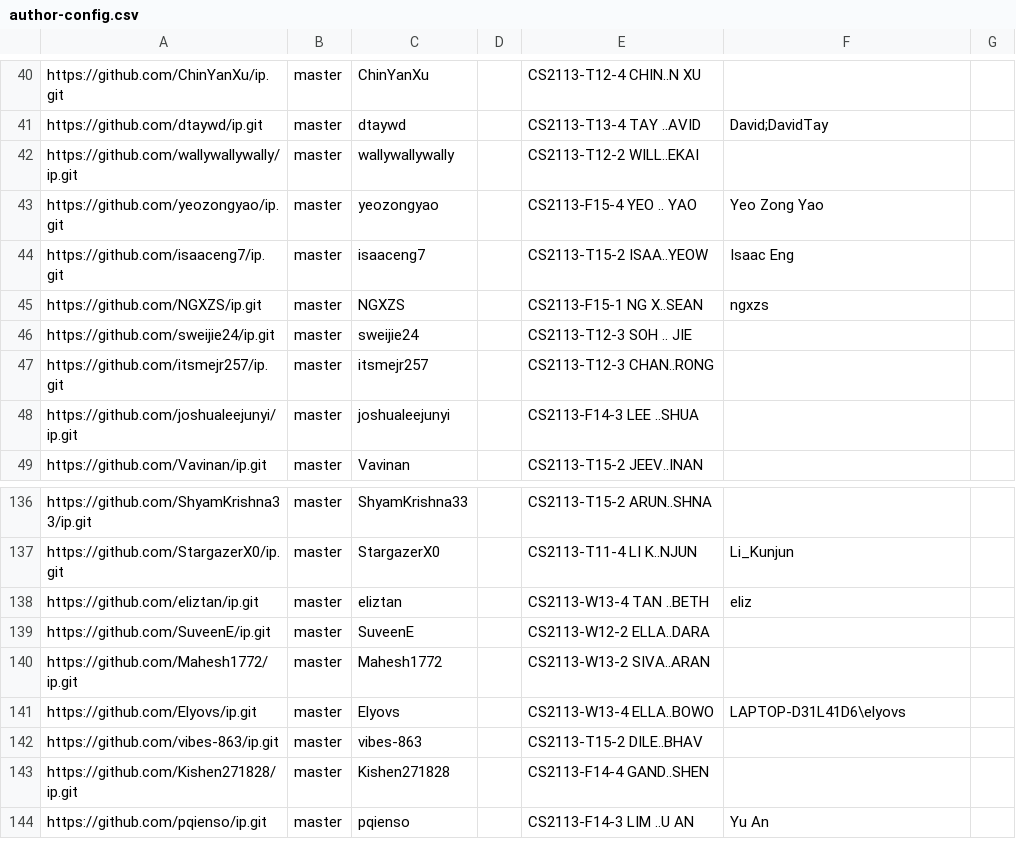
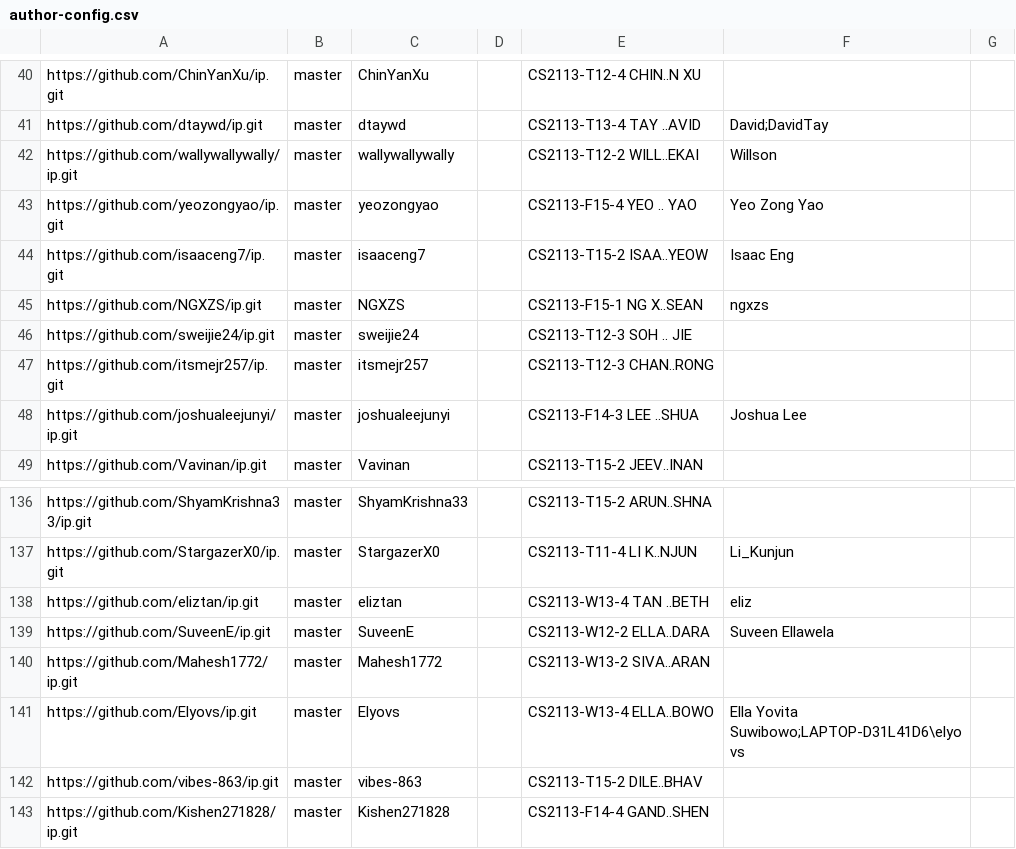
Before and after one commit to nus-cs2113-AY2324S2/ip-dashboard, a CSV file: configs/author-config.csv, drawn as a sheet; only a part is shown, gaps mark what is left out; the shorter side is filled out with more unchanged rows.

Commit message:
Update configs

```diff
--- a/configs/author-config.csv
+++ b/configs/author-config.csv
@@ -41,3 +41,3 @@ https://github.com/ChinYanXu/ip.git,master,ChinYanXu,,CS2113-T12-4 CHIN..N XU,,
 https://github.com/dtaywd/ip.git,master,dtaywd,,CS2113-T13-4 TAY ..AVID,David;DavidTay,
-https://github.com/wallywallywally/ip.git,master,wallywallywally,,CS2113-T12-2 WILL..EKAI,,
+https://github.com/wallywallywally/ip.git,master,wallywallywally,,CS2113-T12-2 WILL..EKAI,Willson,
 https://github.com/yeozongyao/ip.git,master,yeozongyao,,CS2113-F15-4 YEO .. YAO,Yeo Zong Yao,
@@ -47,3 +47,3 @@ https://github.com/sweijie24/ip.git,master,sweijie24,,CS2113-T12-3 SOH .. JIE,,
 https://github.com/itsmejr257/ip.git,master,itsmejr257,,CS2113-T12-3 CHAN..RONG,,
-https://github.com/joshualeejunyi/ip.git,master,joshualeejunyi,,CS2113-F14-3 LEE ..SHUA,,
+https://github.com/joshualeejunyi/ip.git,master,joshualeejunyi,,CS2113-F14-3 LEE ..SHUA,Joshua Lee,
 https://github.com/Vavinan/ip.git,master,Vavinan,,CS2113-T15-2 JEEV..INAN,,
@@ -138,5 +138,5 @@ https://github.com/StargazerX0/ip.git,master,StargazerX0,,CS2113-T11-4 LI K..NJU
 https://github.com/eliztan/ip.git,master,eliztan,,CS2113-W13-4 TAN ..BETH,eliz,
-https://github.com/SuveenE/ip.git,master,SuveenE,,CS2113-W12-2 ELLA..DARA,,
+https://github.com/SuveenE/ip.git,master,SuveenE,,CS2113-W12-2 ELLA..DARA,Suveen Ellawela,
 https://github.com/Mahesh1772/ip.git,master,Mahesh1772,,CS2113-W13-2 SIVA..ARAN,,
-https://github.com/Elyovs/ip.git,master,Elyovs,,CS2113-W13-4 ELLA..BOWO,LAPTOP-D31L41D6\elyovs,
+https://github.com/Elyovs/ip.git,master,Elyovs,,CS2113-W13-4 ELLA..BOWO,Ella Yovita Suwibowo;LAPTOP-D31L41D6\elyovs,
 https://github.com/vibes-863/ip.git,master,vibes-863,,CS2113-T15-2 DILE..BHAV,,
```
